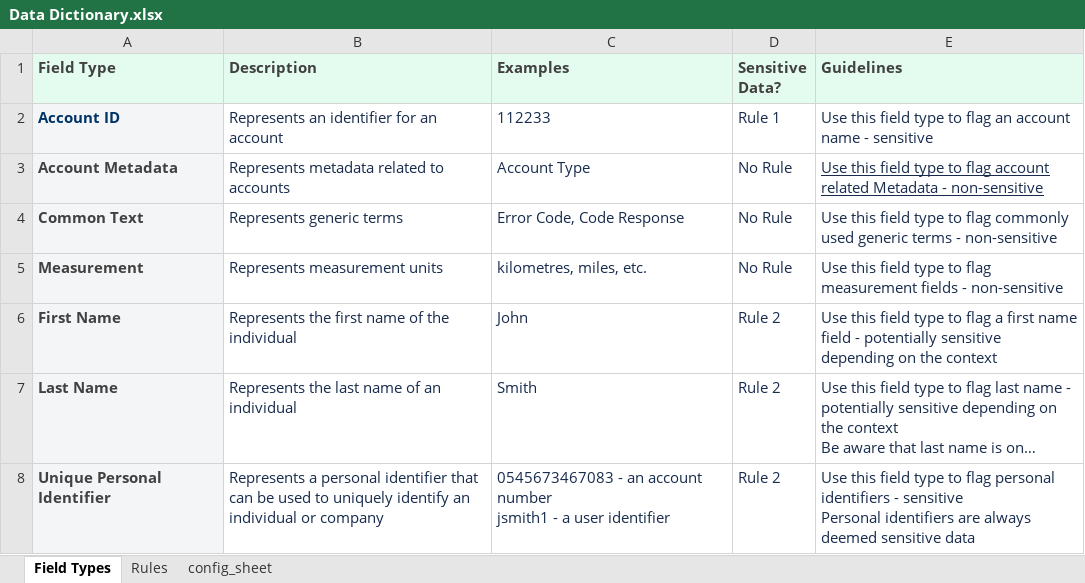
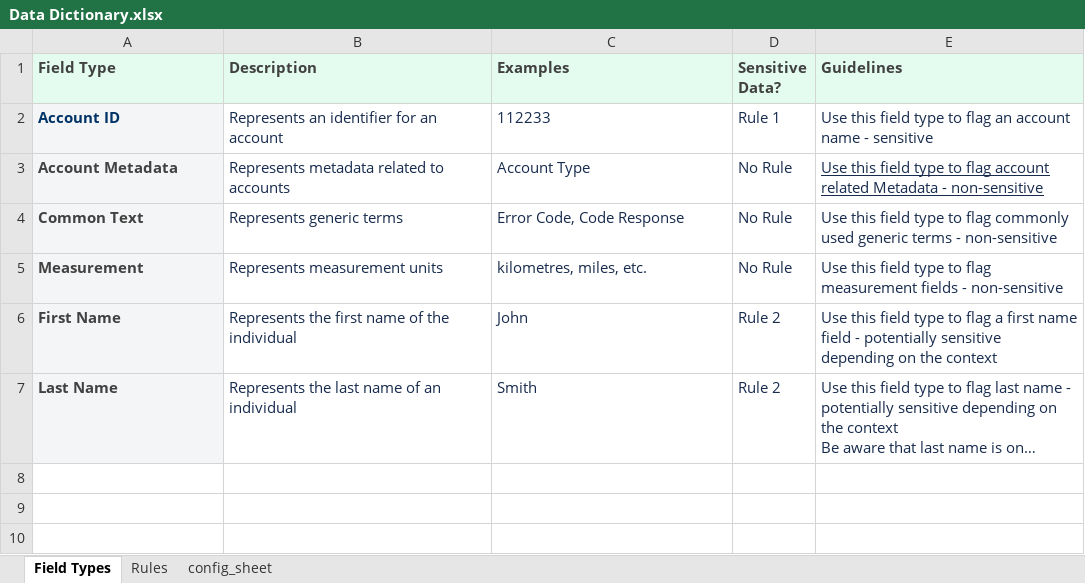
Before and after one commit to fusionfabric/dataclassification, an Excel workbook: samples/config_folder/Data Dictionary.xlsx, sheet Field Types, drawn as a sheet; long unchanged cells end in …; values as stored, in another font and other column widths than the file's, no borders; ↵ is a line break in a cell; the diff names each change by its address in the sheet, - before the commit and + after, or states it on an @@ line.

Commit message:
Add files via upload

```diff
--- a/samples/config_folder/Data Dictionary.xlsx (sheet Field Types)
+++ b/samples/config_folder/Data Dictionary.xlsx (sheet Field Types)
-row 8: Unique Personal Identifier | Represents a personal identifier that can be used to uniquely identify an individual or company | 0545673467083 - an account number ↵ jsmith1 - a user identifier | Rule 2 | Use this field type to flag personal identifiers - sensitive ↵ Personal identifiers are always deemed sensitive data
```
Also changed, not shown: sheet config_sheet, sheet Rules.
